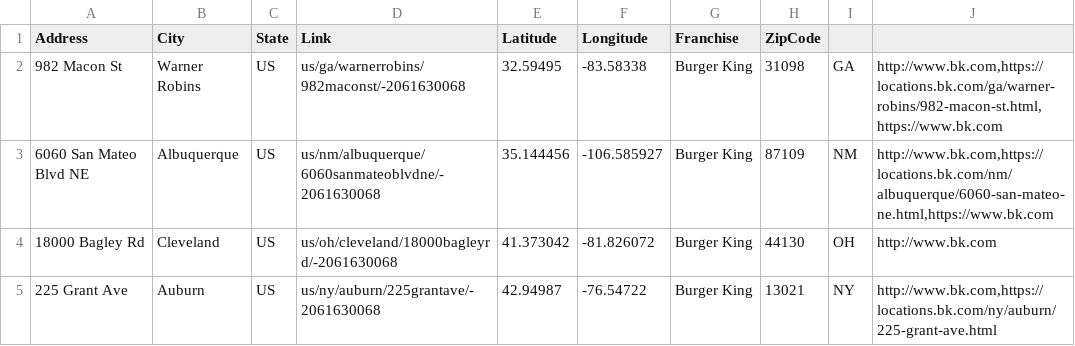
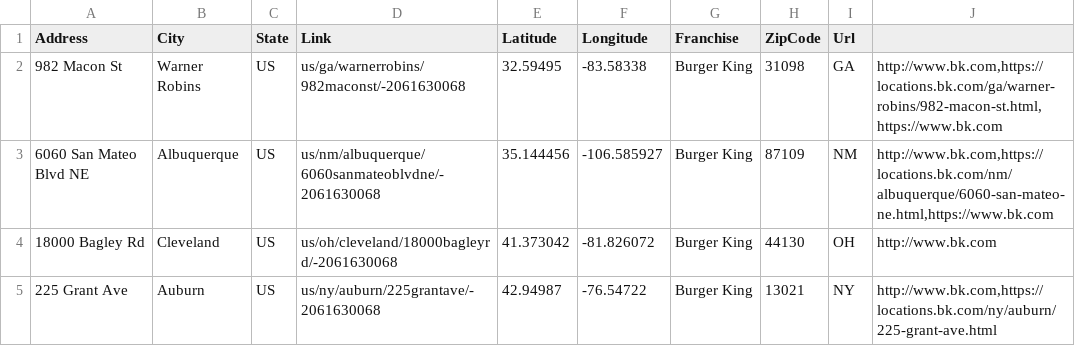
Before and after one commit to juweek/datasets, a CSV file: fastFoodLocations/BurgerKing.csv (was fastFoodLocations/fastFoodBurgerKing.csv), drawn as a sheet; only a part is shown.

```diff
--- a/fastFoodLocations/fastFoodBurgerKing.csv
+++ b/fastFoodLocations/BurgerKing.csv
@@ -1,2 +1,2 @@
-Address,City,State,Link,Latitude,Longitude,Franchise,ZipCode,
+Address,City,State,Link,Latitude,Longitude,Franchise,ZipCode,Url
 982 Macon St,Warner Robins,US,us/ga/warnerrobins/982maconst/-2061630068,32.59495,-83.58338,Burger King,31098,GA,"http://www.bk.com,https://locations.bk.com/ga/warner-robins/982-macon-st.html,https://www.bk.com"
```
Also changed, not shown: fastFoodLocations/TacoBell.csv, 1 other file.
